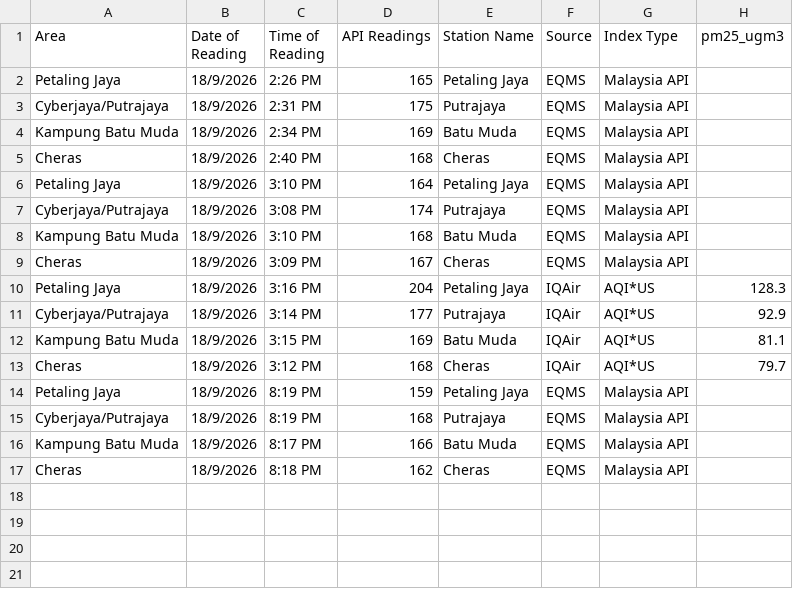
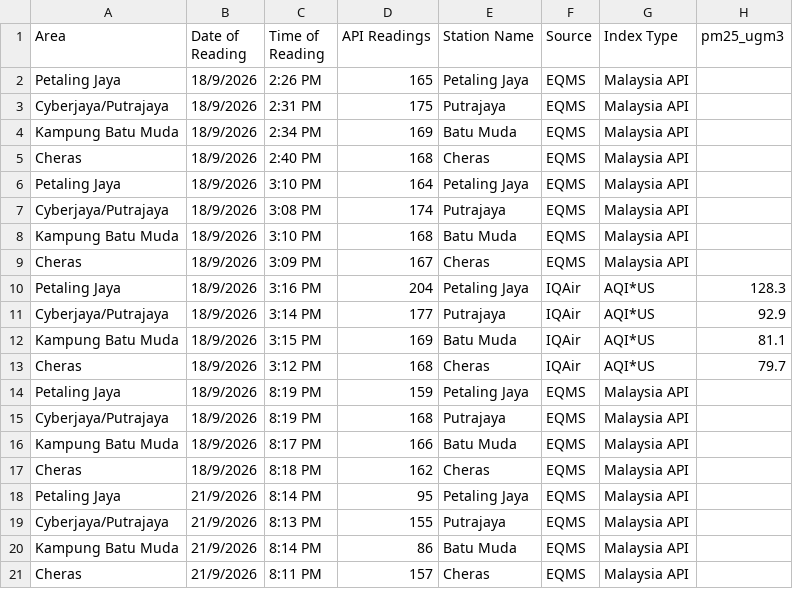
Before and after one commit to lamlearnai/haze-watch-my, a CSV file: manual_readings.csv, drawn as a sheet; the diff names each change by its address in the sheet, - before the commit and + after, or states it on an @@ line.

```diff
--- a/manual_readings.csv
+++ b/manual_readings.csv
+row 18: Petaling Jaya | 21/9/2026 | 8:14 PM | 95 | Petaling Jaya | EQMS | Malaysia API
+row 19: Cyberjaya/Putrajaya | 21/9/2026 | 8:13 PM | 155 | Putrajaya | EQMS | Malaysia API
+row 20: Kampung Batu Muda | 21/9/2026 | 8:14 PM | 86 | Batu Muda | EQMS | Malaysia API
+row 21: Cheras | 21/9/2026 | 8:11 PM | 157 | Cheras | EQMS | Malaysia API
```
